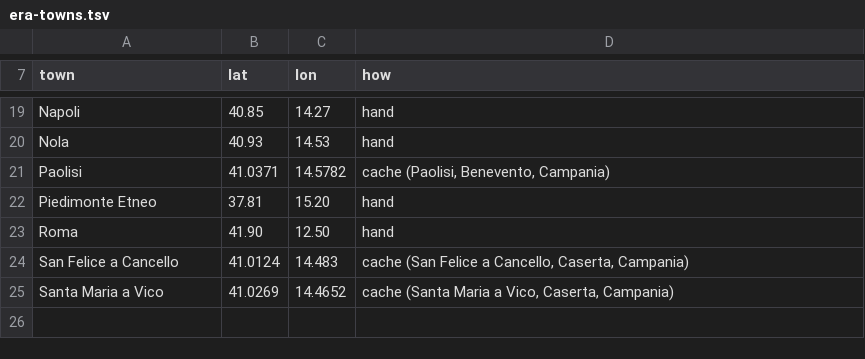
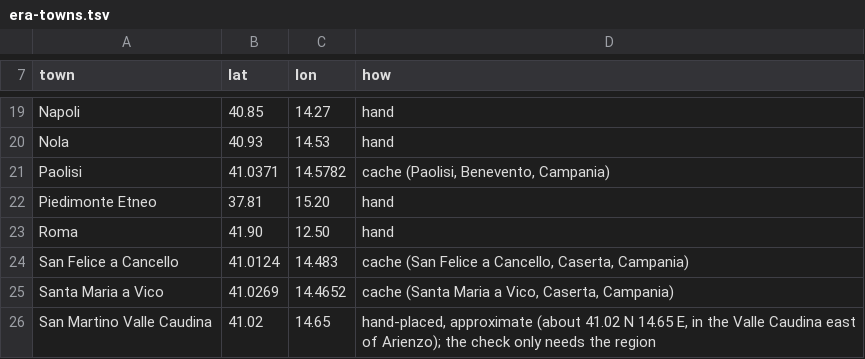
Before and after one commit to daviddef/TheFalco, a TSV file: data/era-towns.tsv, drawn as a sheet; only a part is shown, gaps mark what is left out; the diff names each change by its address in the sheet, - before the commit and + after, or states it on an @@ line.

```diff
--- a/data/era-towns.tsv
+++ b/data/era-towns.tsv
+row 26: San Martino Valle Caudina | 41.02 | 14.65 | hand-placed, approximate (about 41.02 N 14.65 E, in the Valle Caudina east of Arienzo); the check only needs the region
```
Also changed, not shown: data/era-ground.tsv, 7 other files.
